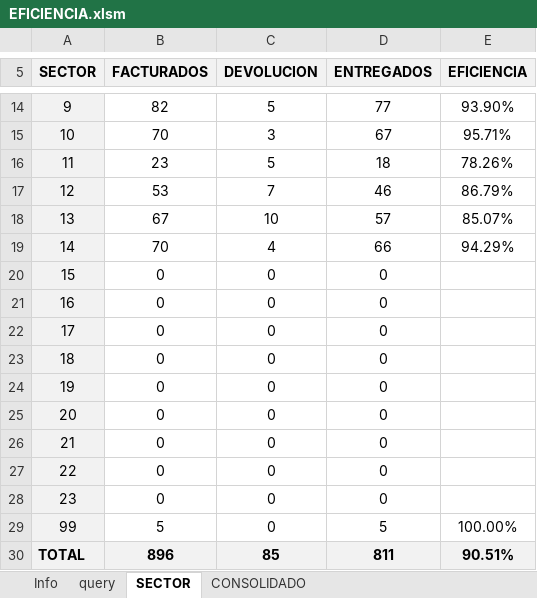
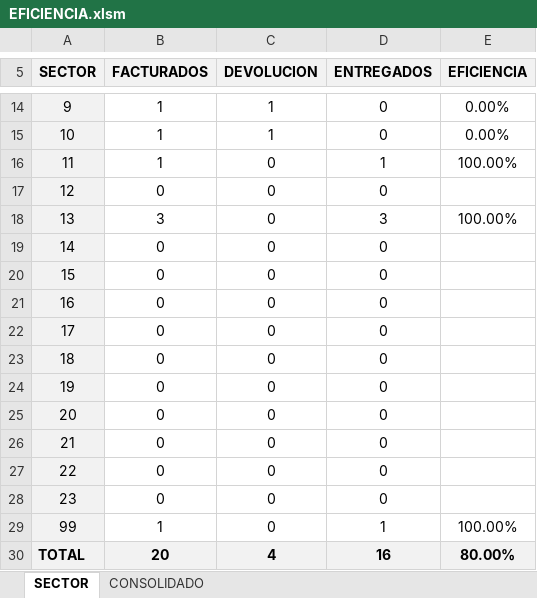
Before and after one commit to manuelpena/CentroServicio, an Excel workbook: Reportes Excel/EFICIENCIA.xlsm, sheet SECTOR, drawn as a sheet; only a part is shown, gaps mark what is left out; values as stored, in another font and other column widths than the file's, no borders; charts and pictures and conditional formats not drawn; the diff covers the shown part only; the diff names each change by its address in the sheet, - before the commit and + after, or states it on an @@ line.

```diff
--- a/Reportes Excel/EFICIENCIA.xlsm (sheet SECTOR)
+++ b/Reportes Excel/EFICIENCIA.xlsm (sheet SECTOR)
@@ sheet tab hidden: Info @@
@@ sheet tab hidden: query @@
-B14 (FACTURADOS): 82
+B14 (FACTURADOS): 1
-C14 (DEVOLUCION): 5
+C14 (DEVOLUCION): 1
-D14 (ENTREGADOS): 77
+D14 (ENTREGADOS): 0
-E14 (EFICIENCIA): 93.90%
+E14 (EFICIENCIA): 0.00%
-B15 (FACTURADOS): 70
+B15 (FACTURADOS): 1
-C15 (DEVOLUCION): 3
+C15 (DEVOLUCION): 1
-D15 (ENTREGADOS): 67
+D15 (ENTREGADOS): 0
-E15 (EFICIENCIA): 95.71%
+E15 (EFICIENCIA): 0.00%
-B16 (FACTURADOS): 23
+B16 (FACTURADOS): 1
-C16 (DEVOLUCION): 5
+C16 (DEVOLUCION): 0
-D16 (ENTREGADOS): 18
+D16 (ENTREGADOS): 1
-E16 (EFICIENCIA): 78.26%
+E16 (EFICIENCIA): 100.00%
-B17 (FACTURADOS): 53
+B17 (FACTURADOS): 0
-C17 (DEVOLUCION): 7
+C17 (DEVOLUCION): 0
-D17 (ENTREGADOS): 46
+D17 (ENTREGADOS): 0
-E17 (EFICIENCIA): 86.79%
+E17 (EFICIENCIA): (empty)
-B18 (FACTURADOS): 67
+B18 (FACTURADOS): 3
-C18 (DEVOLUCION): 10
+C18 (DEVOLUCION): 0
-D18 (ENTREGADOS): 57
+D18 (ENTREGADOS): 3
-E18 (EFICIENCIA): 85.07%
+E18 (EFICIENCIA): 100.00%
-B19 (FACTURADOS): 70
+B19 (FACTURADOS): 0
-C19 (DEVOLUCION): 4
+C19 (DEVOLUCION): 0
-D19 (ENTREGADOS): 66
+D19 (ENTREGADOS): 0
-E19 (EFICIENCIA): 94.29%
+E19 (EFICIENCIA): (empty)
-B29 (FACTURADOS): 5
+B29 (FACTURADOS): 1
-D29 (ENTREGADOS): 5
+D29 (ENTREGADOS): 1
-B30 (FACTURADOS): 896
+B30 (FACTURADOS): 20
-C30 (DEVOLUCION): 85
+C30 (DEVOLUCION): 4
-D30 (ENTREGADOS): 811
+D30 (ENTREGADOS): 16
-E30 (EFICIENCIA): 90.51%
+E30 (EFICIENCIA): 80.00%
```
Also changed, not shown: 33 edited cells elsewhere in this sheet, sheet CONSOLIDADO, charts or pictures, Reportes Excel/CONSOLIDADO FIN DE AÑO.xlsm, Reportes Excel/DESMANTELADO.xlsm, 16 other files.
